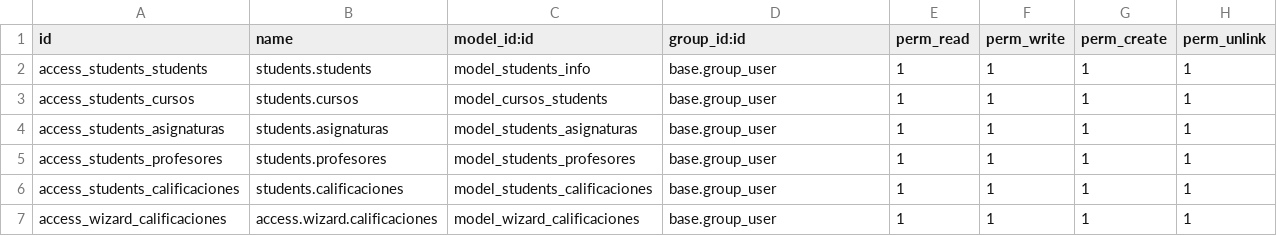
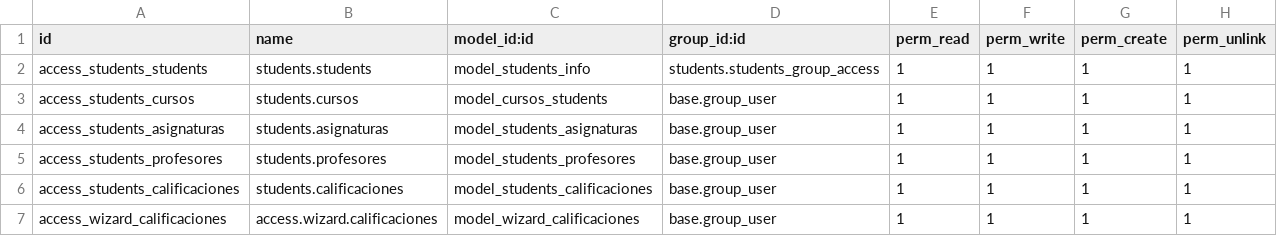
Before and after one commit to abelpriem/odoo, a CSV file: modules/students/security/ir.model.access.csv, drawn as a sheet.

Commit message:
añadido grupos de seguridad estudiantes | creado controllers de Students | creado vista-web para Estudiantes

```diff
--- a/modules/students/security/ir.model.access.csv
+++ b/modules/students/security/ir.model.access.csv
@@ -1,3 +1,3 @@
 id,name,model_id:id,group_id:id,perm_read,perm_write,perm_create,perm_unlink
-access_students_students,students.students,model_students_info,base.group_user,1,1,1,1
+access_students_students,students.students,model_students_info,students.students_group_access,1,1,1,1
 access_students_cursos,students.cursos,model_cursos_students,base.group_user,1,1,1,1
```
Also changed, not shown: 7 other files.
